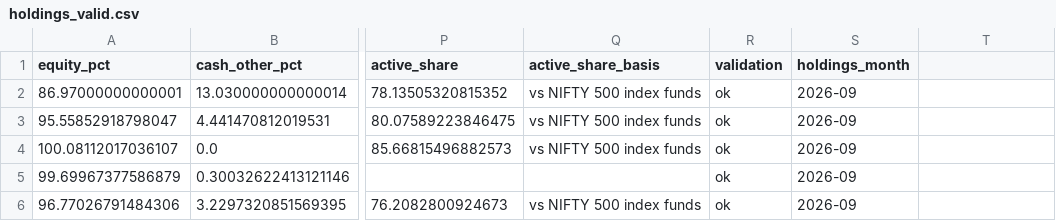
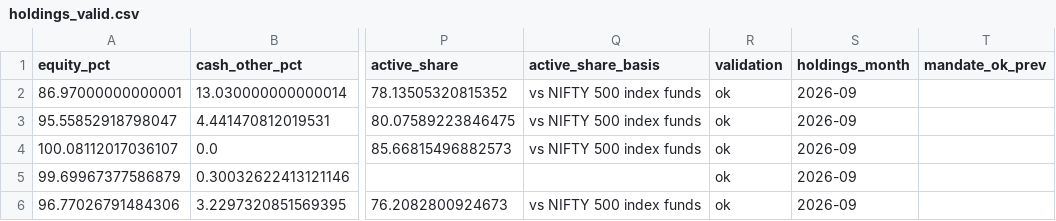
Before and after one commit to aeternawealth/aeterna-mf-engine, a CSV file: data/holdings/2026-09/holdings_valid.csv, drawn as a sheet; only a part is shown, gaps mark what is left out; the diff names each change by its address in the sheet, - before the commit and + after, or states it on an @@ line.

```diff
--- a/data/holdings/2026-09/holdings_valid.csv
+++ b/data/holdings/2026-09/holdings_valid.csv
-T1: (empty)
+T1: mandate_ok_prev
```
Also changed, not shown: data/holdings/2026-09/_download_log.csv, data/manual/ter.csv, 12 other files.
